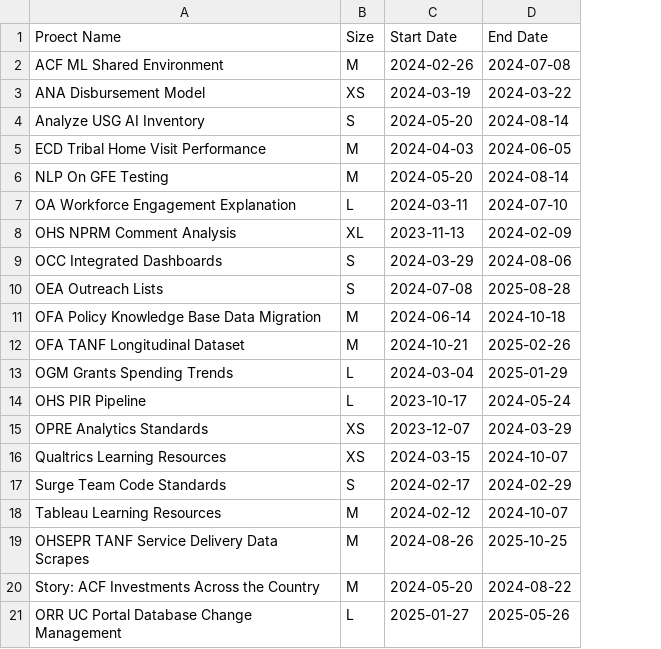
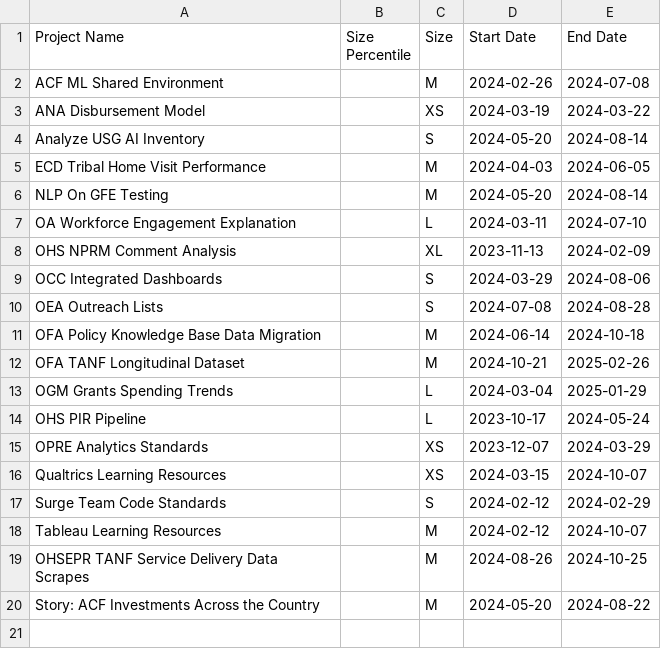
Before and after one commit to dbouquin/static_arch_project_vis, a CSV file: basic_project_timelines.csv, drawn as a sheet; removed rows and columns are numbered as before the commit, all else as after; the diff names each change by its address in the sheet, - before the commit and + after, or states it on an @@ line.

Commit message:
plot by percentile

```diff
--- a/basic_project_timelines.csv
+++ b/basic_project_timelines.csv
+column B (Size Percentile), empty
-A1: Proect Name
+A1: Project Name
-E10 (End Date): 2025-08-28
+E10 (End Date): 2024-08-28
-D17 (Start Date): 2024-02-17
+D17 (Start Date): 2024-02-12
-E19 (End Date): 2025-10-25
+E19 (End Date): 2024-10-25
-row 21: ORR UC Portal Database Change Management | L | 2025-01-27 | 2025-05-26
```
Also changed, not shown: 1 other file.
